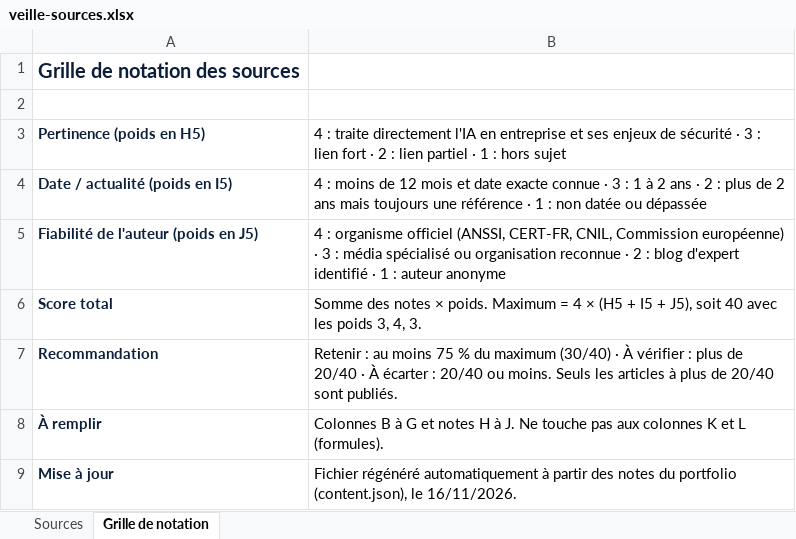
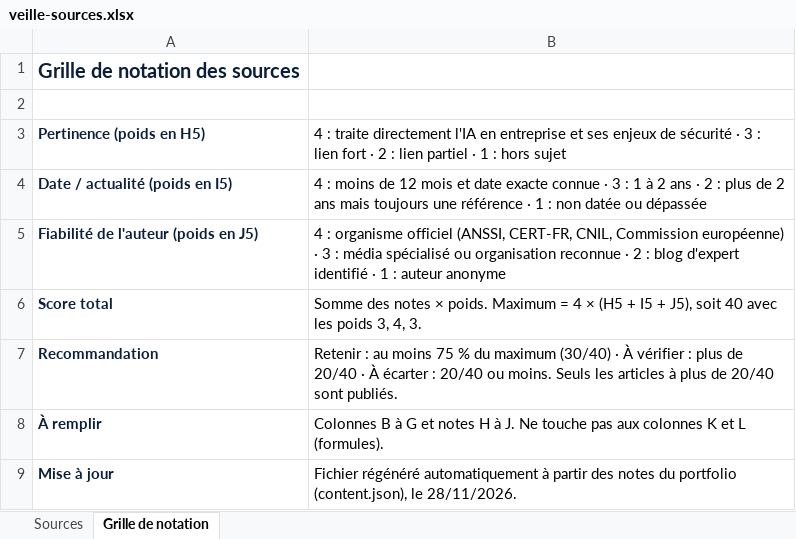
Before and after one commit to bigitevcodding/Portfolio, an Excel workbook: docs/veille-sources.xlsx, sheet Grille de notation, drawn as a sheet; values as stored, in another font and other column widths than the file's, no borders; the diff names each change by its address in the sheet, - before the commit and + after, or states it on an @@ line.

```diff
--- a/docs/veille-sources.xlsx (sheet Grille de notation)
+++ b/docs/veille-sources.xlsx (sheet Grille de notation)
-B9: …(content.json), le 16/11/2026.
+B9: …(content.json), le 28/11/2026.
```
Also changed, not shown: sheet Sources, 1 other file.
